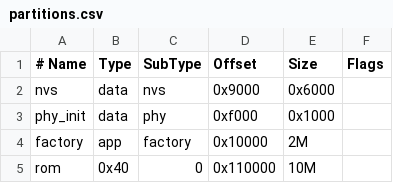
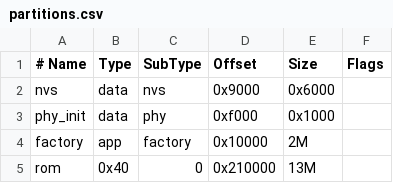
Before and after one commit to serofuku/44vba, a CSV file: port-esp32s3/partitions.csv, drawn as a sheet.

Commit message:
Update partitions.csv

```diff
--- a/port-esp32s3/partitions.csv
+++ b/port-esp32s3/partitions.csv
@@ -4,2 +4,2 @@ phy_init, data, phy,     0xf000,  0x1000,
 factory,  app,  factory, 0x10000, 2M,
-rom, 0x40, 0, 0x110000, 10M,
+rom, 0x40, 0, 0x210000, 13M,
```
